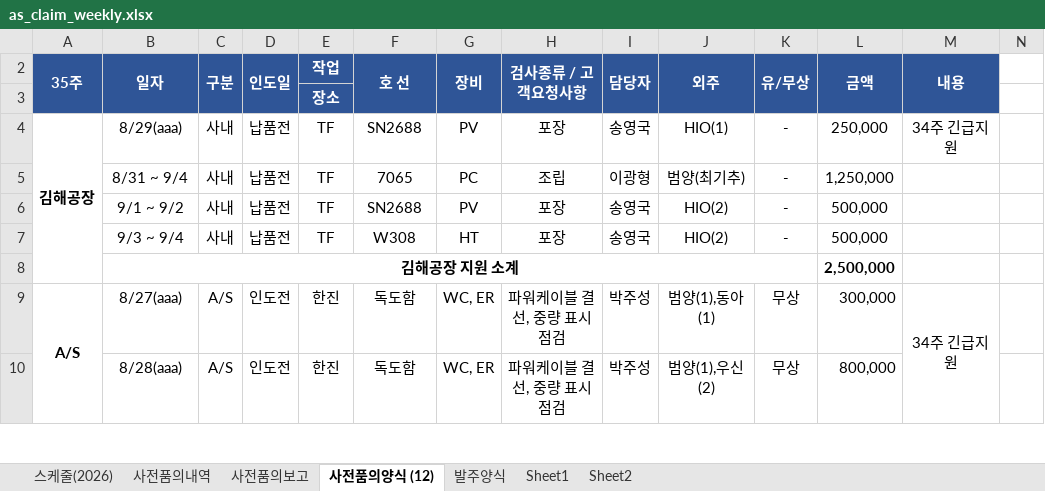
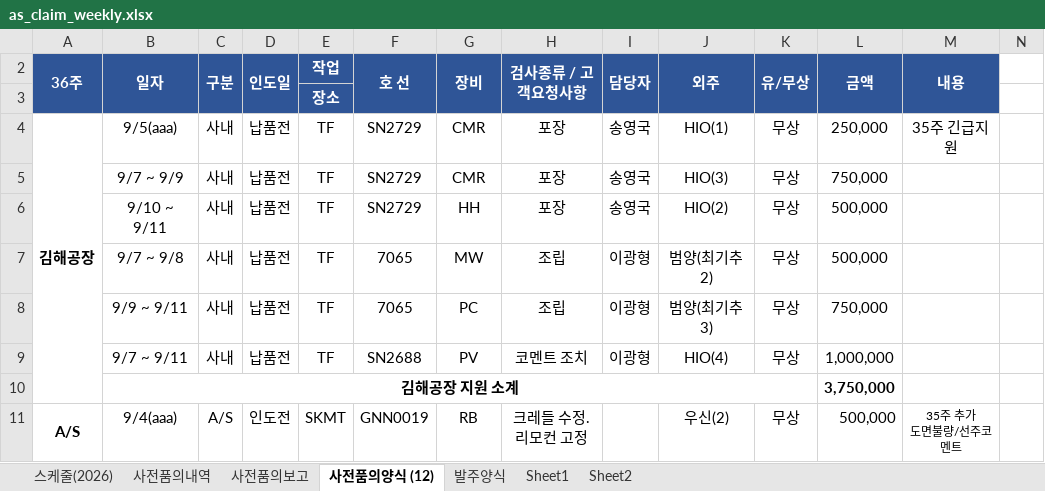
Before and after one commit to andaiga-create/weekly-schedule, an Excel workbook: as_claim_weekly.xlsx, sheet 사전품의양식 (12), drawn as a sheet; only a part is shown; values as stored, in another font and other column widths than the file's, no borders; removed rows and columns are numbered as before the commit, all else as after; rows hold the shown columns only; ↵ is a line break in a cell; the diff covers the shown part only; the diff names each change by its address in the sheet, - before the commit and + after, or states it on an @@ line.

Commit message:
Auto update: 2026-09-04(금) 17:00:02.99

```diff
--- a/as_claim_weekly.xlsx (sheet 사전품의양식 (12))
+++ b/as_claim_weekly.xlsx (sheet 사전품의양식 (12))
-A2: 35주
+A2: 36주
-B4: 8/29(aaa)
+B4: 9/5(aaa)
-F4: SN2688
+F4: SN2729
-G4: PV
+G4: CMR
-K4: -
+K4: 무상
-M4: 34주 긴급지원
+M4: 35주 긴급지원
+row 5:  | 9/7 ~ 9/9 | 사내 | 납품전 | TF | SN2729 | CMR | 포장 | 송영국 | HIO(3) | 무상 | 750,000
+row 6:  | 9/10 ~ 9/11 | 사내 | 납품전 | TF | SN2729 | HH | 포장 | 송영국 | HIO(2) | 무상 | 500,000
+row 7:  | 9/7 ~ 9/8 | 사내 | 납품전 | TF | 7065 | MW | 조립 | 이광형 | 범양(최기추2) | 무상 | 500,000
-B8: 8/31 ~ 9/4
+B8: 9/9 ~ 9/11
-J8: 범양(최기추)
+J8: 범양(최기추3)
-K8:K9: -
+K8:K9: 무상
-L8: 1,250,000
+L8: 750,000
-B9: 9/1 ~ 9/2
+B9: 9/7 ~ 9/11
-H9: 포장
+H9: 코멘트 조치
-I9: 송영국
+I9: 이광형
-J9: HIO(2)
+J9: HIO(4)
-L9: 500,000
+L9: 1,000,000
-row 7:  | 9/3 ~ 9/4 | 사내 | 납품전 | TF | W308 | HT | 포장 | 송영국 | HIO(2) | - | 500,000
-L10: 2,500,000
+L10: 3,750,000
-B11: 8/27(aaa)
+B11: 9/4(aaa)
-E11: 한진
+E11: SKMT
-F11: 독도함
+F11: GNN0019
-G11: WC, ER
+G11: RB
-H11: 파워케이블 결선, 중량 표시 점검
+H11: 크레들 수정. 리모컨 고정
-I11: 박주성
+I11: (empty)
-J11: 범양(1),동아(1)
+J11: 우신(2)
-L11: 300,000
+L11: 500,000
-M11: 34주 긴급지원
+M11: 35주 추가 ↵ 도면불량/선주코멘트
@@ M11 text size: smaller @@
-M9:M10 merged
-row 10:  | 8/28(aaa) | A/S | 인도전 | 한진 | 독도함 | WC, ER | 파워케이블 결선, 중량 표시 점검 | 박주성 | 범양(1),우신(2) | 무상 | 800,000
```
Also changed, not shown: 19 added rows, 19 removed rows, 38 edited cells, cell formats and merged cells elsewhere in this sheet, sheet 사전품의보고, sheet 스케줄(2026), formulas that keep their value.
